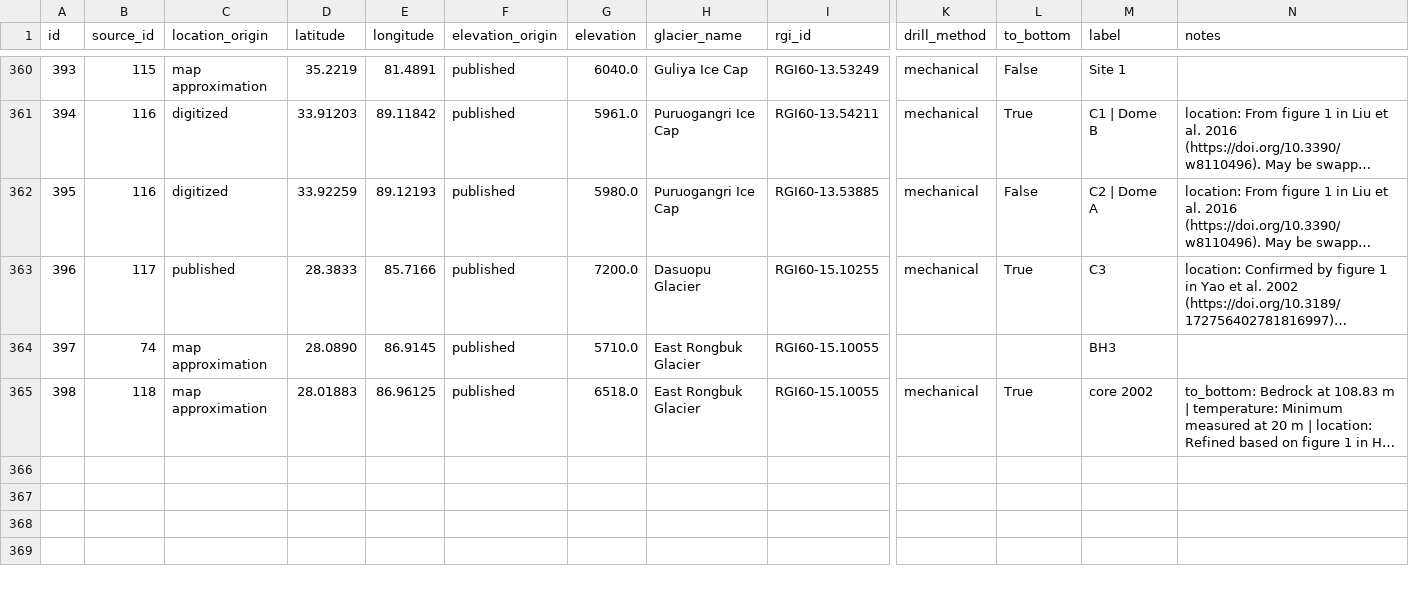
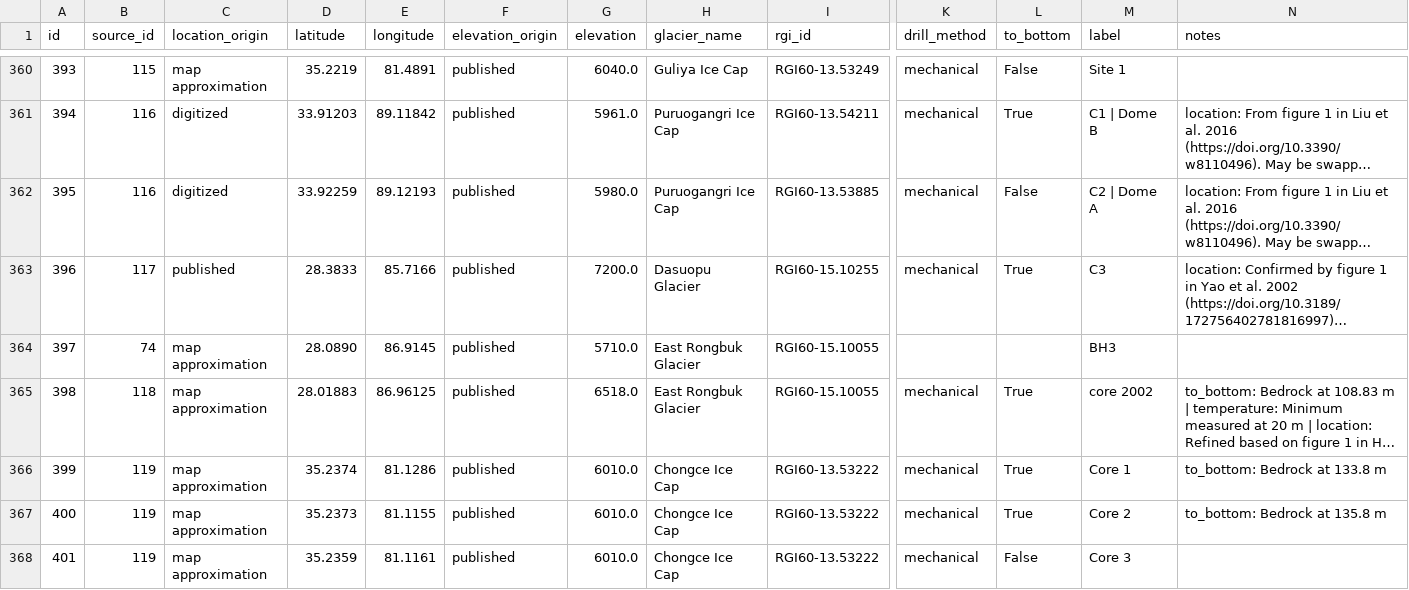
Before and after one commit to mjacqu/glenglat, a CSV file: data/borehole.csv, drawn as a sheet; only a part is shown, gaps mark what is left out; long unchanged cells end in …; rows hold the shown columns only; the diff names each change by its address in the sheet, - before the commit and + after, or states it on an @@ line.

```diff
--- a/data/borehole.csv
+++ b/data/borehole.csv
+row 366: 399 | 119 | map approximation | 35.2374 | 81.1286 | published | 6010.0 | Chongce Ice Cap | RGI60-13.53222 | mechanical | True | Core 1 | to_bottom: Bedrock at 133.8 m
+row 367: 400 | 119 | map approximation | 35.2373 | 81.1155 | published | 6010.0 | Chongce Ice Cap | RGI60-13.53222 | mechanical | True | Core 2 | to_bottom: Bedrock at 135.8 m
+row 368: 401 | 119 | map approximation | 35.2359 | 81.1161 | published | 6010.0 | Chongce Ice Cap | RGI60-13.53222 | mechanical | False | Core 3
```
Also changed, not shown: data/measurement.csv, data/profile.csv, 6 other files.
